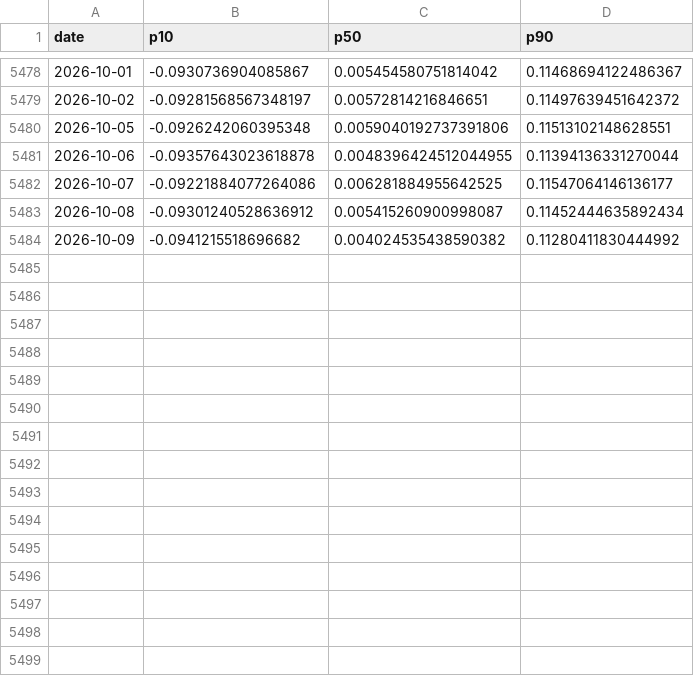
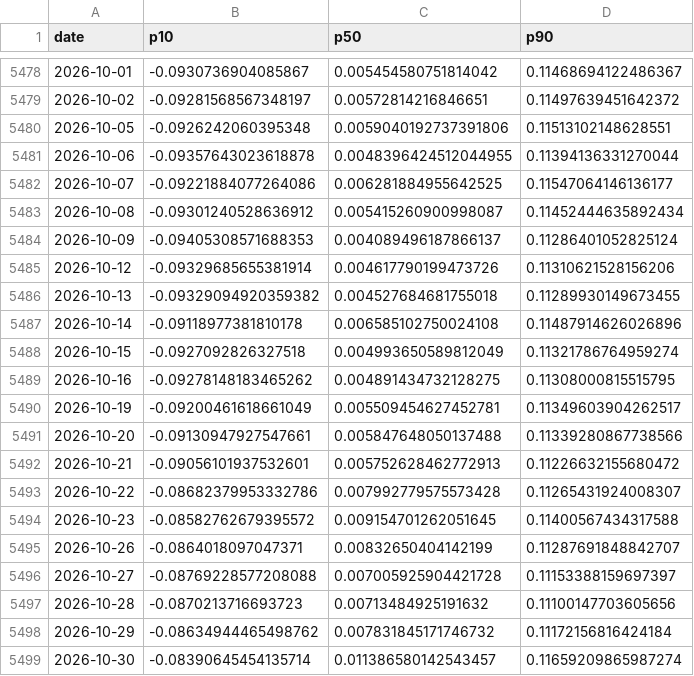
Before and after one commit to xgino/financial_market_forcasting, a CSV file: data/forecasts/gold/mean_reversion.csv, drawn as a sheet; only a part is shown, gaps mark what is left out.

```diff
--- a/data/forecasts/gold/mean_reversion.csv
+++ b/data/forecasts/gold/mean_reversion.csv
@@ -5483,2 +5483,17 @@ date,p10,p50,p90
 2026-10-08,-0.09301240528636912,0.005415260900998087,0.11452444635892434
-2026-10-09,-0.0941215518696682,0.004024535438590382,0.11280411830444992
+2026-10-09,-0.09405308571688353,0.004089496187866137,0.11286401052825124
+2026-10-12,-0.09329685655381914,0.004617790199473726,0.11310621528156206
+2026-10-13,-0.09329094920359382,0.004527684681755018,0.11289930149673455
+2026-10-14,-0.09118977381810178,0.006585102750024108,0.11487914626026896
+2026-10-15,-0.0927092826327518,0.004993650589812049,0.11321786764959274
+2026-10-16,-0.09278148183465262,0.004891434732128275,0.11308000815515795
+2026-10-19,-0.09200461618661049,0.005509454627452781,0.11349603904262517
+2026-10-20,-0.09130947927547661,0.005847648050137488,0.11339280867738566
+2026-10-21,-0.09056101937532601,0.005752628462772913,0.11226632155680472
+2026-10-22,-0.08682379953332786,0.007992779575573428,0.11265431924008307
+2026-10-23,-0.08582762679395572,0.009154701262051645,0.11400567434317588
+2026-10-26,-0.0864018097047371,0.00832650404142199,0.11287691848842707
+2026-10-27,-0.08769228577208088,0.007005925904421728,0.11153388159697397
+2026-10-28,-0.0870213716693723,0.00713484925191632,0.11100147703605656
+2026-10-29,-0.08634944465498762,0.007831845171746732,0.11172156816424184
+2026-10-30,-0.08390645454135714,0.011386580142543457,0.11659209865987274
```
Also changed, not shown: data/forecasts/gold/linear.csv, data/forecasts/gold/naive.csv, 45 other files.
